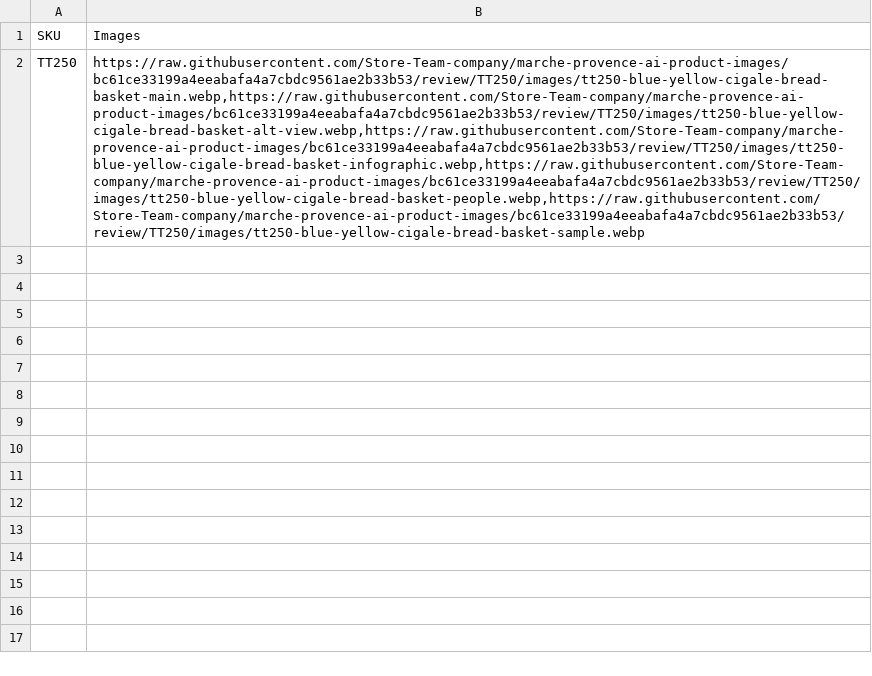
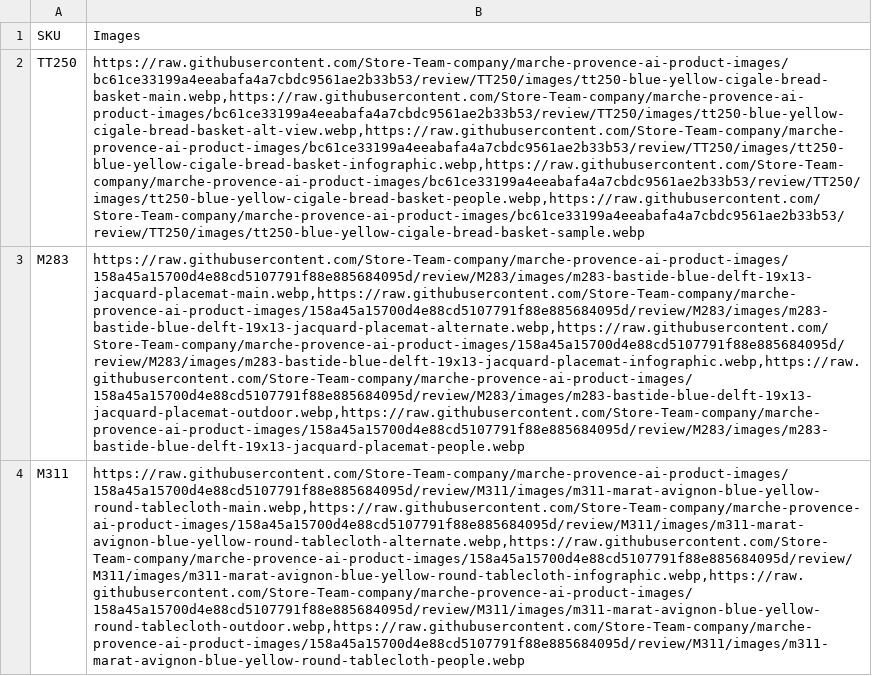
Before and after one commit to Store-Team-company/marche-provence-ai-product-images, a CSV file: reports/staged-products-SKU-Images.csv, drawn as a sheet; the diff names each change by its address in the sheet, - before the commit and + after, or states it on an @@ line.

Commit message:
data: extend staged SKU-Images CSV with M283 and M311 (15 verified WebP URLs)

```diff
--- a/reports/staged-products-SKU-Images.csv
+++ b/reports/staged-products-SKU-Images.csv
+row 3: M283 | https://raw.githubusercontent.com/Store-Team-company/marche-provence-ai-product-images/158a45a15700d4e88cd5107791f88e885684095d/review/M283/images/m283-bastide-blue-delft-19x13-jacquard-placemat-main.webp,https://raw.githubusercontent.com/Store-Team-company/marche-provence-ai-product-images/158a45a15700d4e88cd5107791f88e885684095d/review/M283/images/m283-bastide-blue-delft-19x13-jacquard-placemat-alternate.webp,https://raw.githubusercontent.com/Store-Team-company/marche-provence-ai-product-images/158a45a15700d4e88cd5107791f88e885684095d/review/M283/images/m283-bastide-blue-delft-19x13-jacquard-placemat-infographic.webp,https://raw.githubusercontent.com/Store-Team-company/marche-provence-ai-product-images/158a45a15700d4e88cd5107791f88e885684095d/review/M283/images/m283-bastide-blue-delft-19x13-jacquard-placemat-outdoor.webp,https://raw.githubusercontent.com/Store-Team-company/marche-provence-ai-product-images/158a45a15700d4e88cd5107791f88e885684095d/review/M283/images/m283-bastide-blue-delft-19x13-jacquard-placemat-people.webp
+row 4: M311 | https://raw.githubusercontent.com/Store-Team-company/marche-provence-ai-product-images/158a45a15700d4e88cd5107791f88e885684095d/review/M311/images/m311-marat-avignon-blue-yellow-round-tablecloth-main.webp,https://raw.githubusercontent.com/Store-Team-company/marche-provence-ai-product-images/158a45a15700d4e88cd5107791f88e885684095d/review/M311/images/m311-marat-avignon-blue-yellow-round-tablecloth-alternate.webp,https://raw.githubusercontent.com/Store-Team-company/marche-provence-ai-product-images/158a45a15700d4e88cd5107791f88e885684095d/review/M311/images/m311-marat-avignon-blue-yellow-round-tablecloth-infographic.webp,https://raw.githubusercontent.com/Store-Team-company/marche-provence-ai-product-images/158a45a15700d4e88cd5107791f88e885684095d/review/M311/images/m311-marat-avignon-blue-yellow-round-tablecloth-outdoor.webp,https://raw.githubusercontent.com/Store-Team-company/marche-provence-ai-product-images/158a45a15700d4e88cd5107791f88e885684095d/review/M311/images/m311-marat-avignon-blue-yellow-round-tablecloth-people.webp
```
